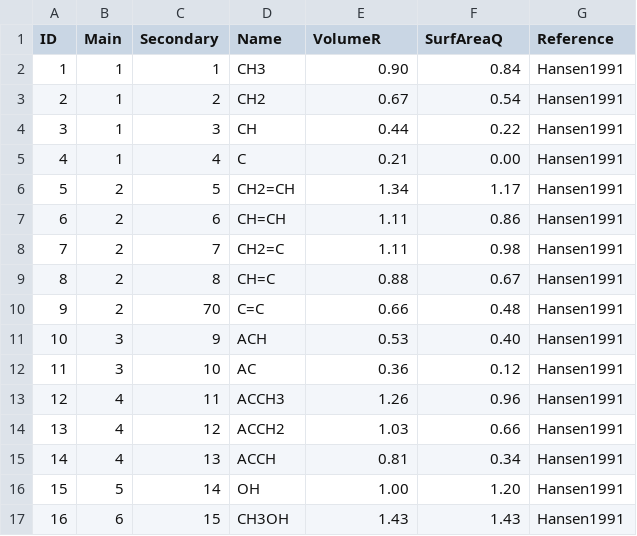
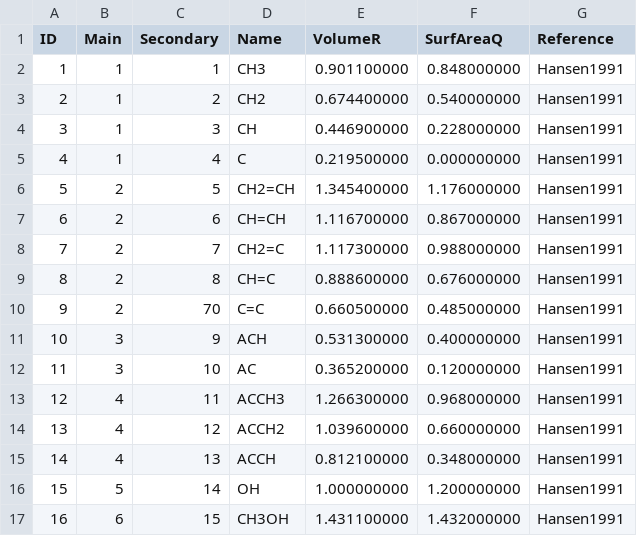
Before and after one commit to equinor/neqsim, a CSV file: src/main/resources/data/UNIFACGroupParam.csv, drawn as a sheet; only a part is shown; the diff covers the shown part only.

```diff
--- a/src/main/resources/data/UNIFACGroupParam.csv
+++ b/src/main/resources/data/UNIFACGroupParam.csv
@@ -1,17 +1,17 @@
 "ID","Main","Secondary","Name","VolumeR","SurfAreaQ","Reference"
-1,1,1,"CH3",0.90,0.84,"Hansen1991"
-2,1,2,"CH2",0.67,0.54,"Hansen1991"
-3,1,3,"CH",0.44,0.22,"Hansen1991"
-4,1,4,"C",0.21,0.00,"Hansen1991"
-5,2,5,"CH2=CH",1.34,1.17,"Hansen1991"
-6,2,6,"CH=CH",1.11,0.86,"Hansen1991"
-7,2,7,"CH2=C",1.11,0.98,"Hansen1991"
-8,2,8,"CH=C",0.88,0.67,"Hansen1991"
-9,2,70,"C=C",0.66,0.48,"Hansen1991"
-10,3,9,"ACH",0.53,0.40,"Hansen1991"
-11,3,10,"AC",0.36,0.12,"Hansen1991"
-12,4,11,"ACCH3",1.26,0.96,"Hansen1991"
-13,4,12,"ACCH2",1.03,0.66,"Hansen1991"
-14,4,13,"ACCH",0.81,0.34,"Hansen1991"
-15,5,14,"OH",1.00,1.20,"Hansen1991"
-16,6,15,"CH3OH",1.43,1.43,"Hansen1991"
+1,1,1,"CH3",0.901100000,0.848000000,"Hansen1991"
+2,1,2,"CH2",0.674400000,0.540000000,"Hansen1991"
+3,1,3,"CH",0.446900000,0.228000000,"Hansen1991"
+4,1,4,"C",0.219500000,0.000000000,"Hansen1991"
+5,2,5,"CH2=CH",1.345400000,1.176000000,"Hansen1991"
+6,2,6,"CH=CH",1.116700000,0.867000000,"Hansen1991"
+7,2,7,"CH2=C",1.117300000,0.988000000,"Hansen1991"
+8,2,8,"CH=C",0.888600000,0.676000000,"Hansen1991"
+9,2,70,"C=C",0.660500000,0.485000000,"Hansen1991"
+10,3,9,"ACH",0.531300000,0.400000000,"Hansen1991"
+11,3,10,"AC",0.365200000,0.120000000,"Hansen1991"
+12,4,11,"ACCH3",1.266300000,0.968000000,"Hansen1991"
+13,4,12,"ACCH2",1.039600000,0.660000000,"Hansen1991"
+14,4,13,"ACCH",0.812100000,0.348000000,"Hansen1991"
+15,5,14,"OH",1.000000000,1.200000000,"Hansen1991"
+16,6,15,"CH3OH",1.431100000,1.432000000,"Hansen1991"
```
Also changed, not shown: 130 edited cells elsewhere in this file, src/main/resources/data/AdsorptionParameters.csv, src/main/resources/data/REACTIONDATA.csv, 16 other files.
